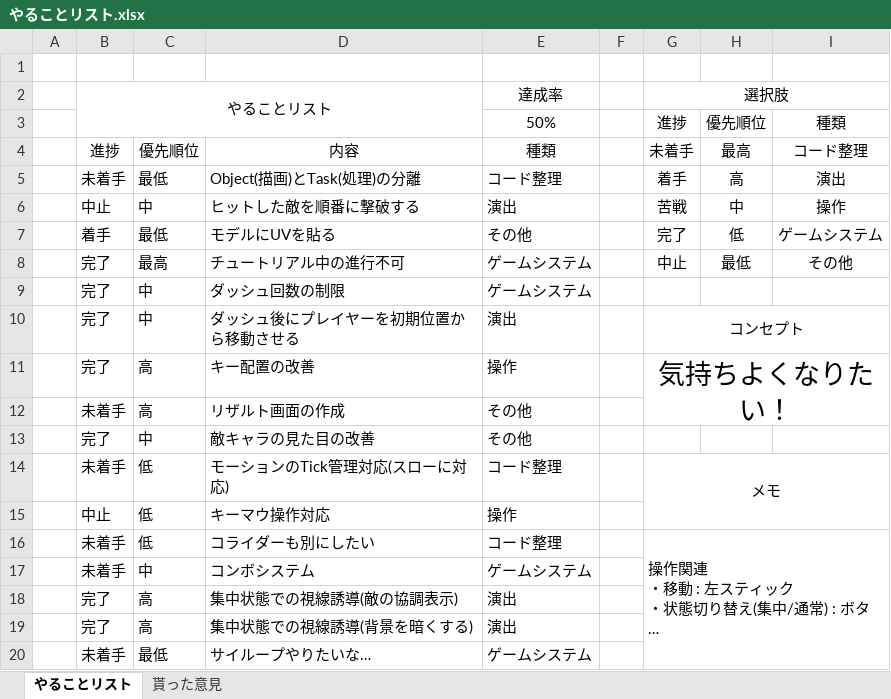
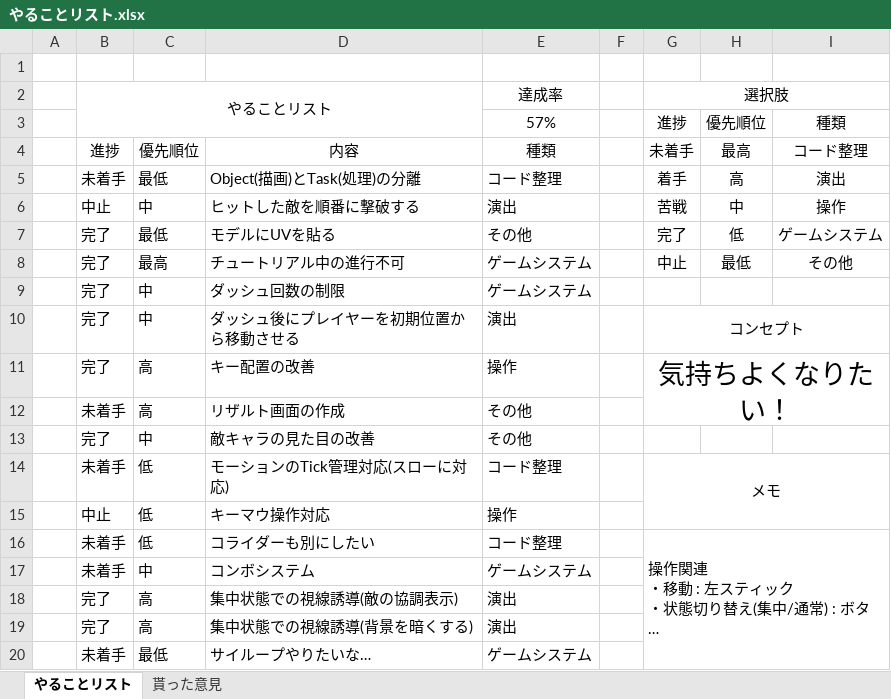
Before and after one commit to TomoyaKanazaki/Act_OneMonth, an Excel workbook: 企画系資料/やることリスト.xlsx, sheet やることリスト, drawn as a sheet; long unchanged cells end in …; values as stored, in another font and other column widths than the file's, no borders; conditional formats not drawn; the diff names each change by its address in the sheet, - before the commit and + after, or states it on an @@ line.

```diff
--- a/企画系資料/やることリスト.xlsx (sheet やることリスト)
+++ b/企画系資料/やることリスト.xlsx (sheet やることリスト)
-E3 (種類): 50%
+E3 (種類): 57%
-B7 (進捗): 着手
+B7 (進捗): 完了
```
Also changed, not shown: 10 other files.
